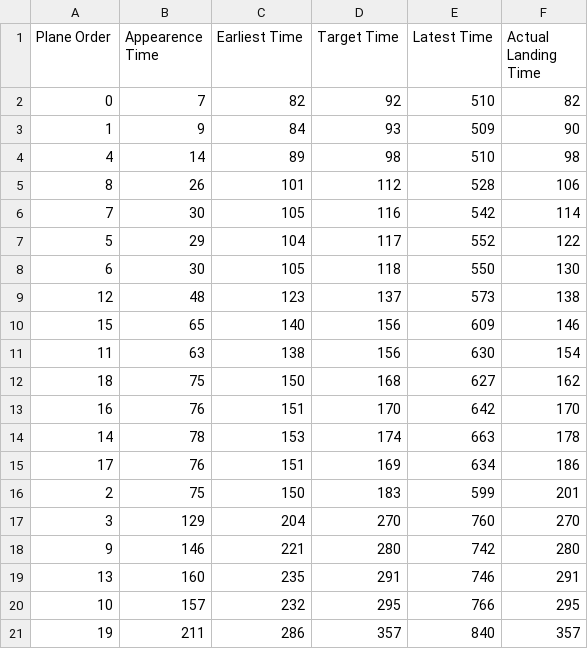
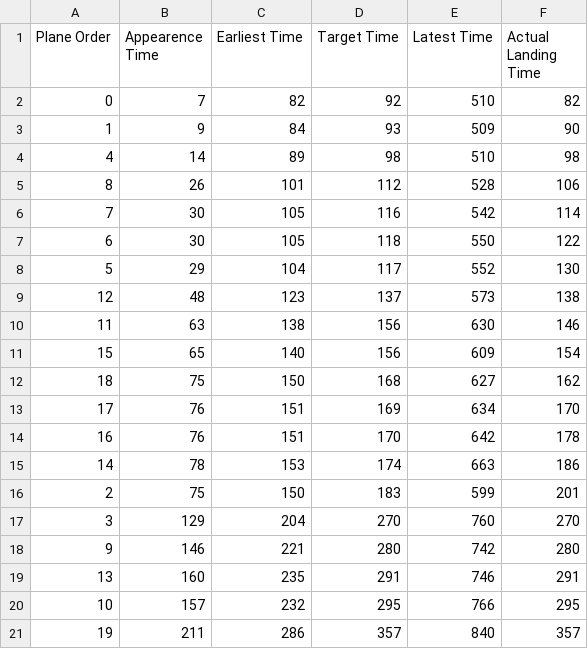
Before and after one commit to igor-diniz/MECD-Aircraft-Landing-One-Runway, a CSV file: generated_data/airland4.csv, drawn as a sheet.

```diff
--- a/generated_data/airland4.csv
+++ b/generated_data/airland4.csv
@@ -6,11 +6,11 @@ Plane Order,Appearence Time,Earliest Time,Target Time,Latest Time,Actual Landing
 7,30,105,116,542,114
-5,29,104,117,552,122
-6,30,105,118,550,130
+6,30,105,118,550,122
+5,29,104,117,552,130
 12,48,123,137,573,138
-15,65,140,156,609,146
-11,63,138,156,630,154
+11,63,138,156,630,146
+15,65,140,156,609,154
 18,75,150,168,627,162
-16,76,151,170,642,170
-14,78,153,174,663,178
-17,76,151,169,634,186
+17,76,151,169,634,170
+16,76,151,170,642,178
+14,78,153,174,663,186
 2,75,150,183,599,201
```
Also changed, not shown: generated_data/airland2.csv, generated_data/airland3.csv, 8 other files.
